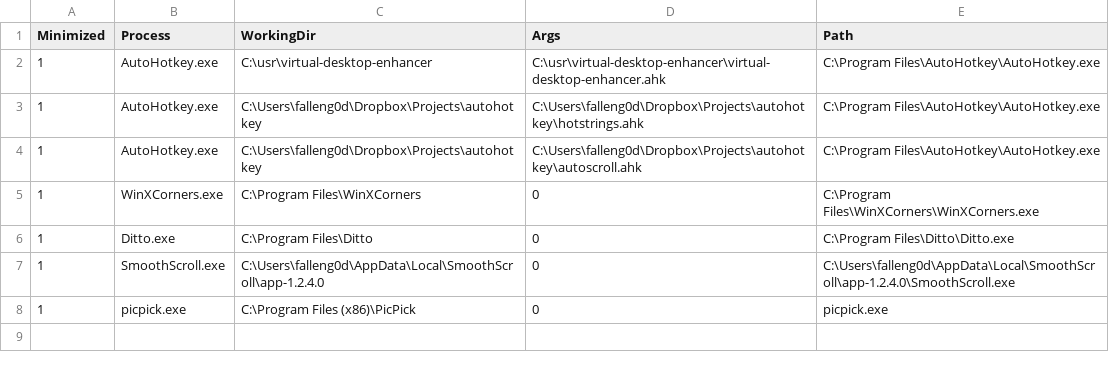
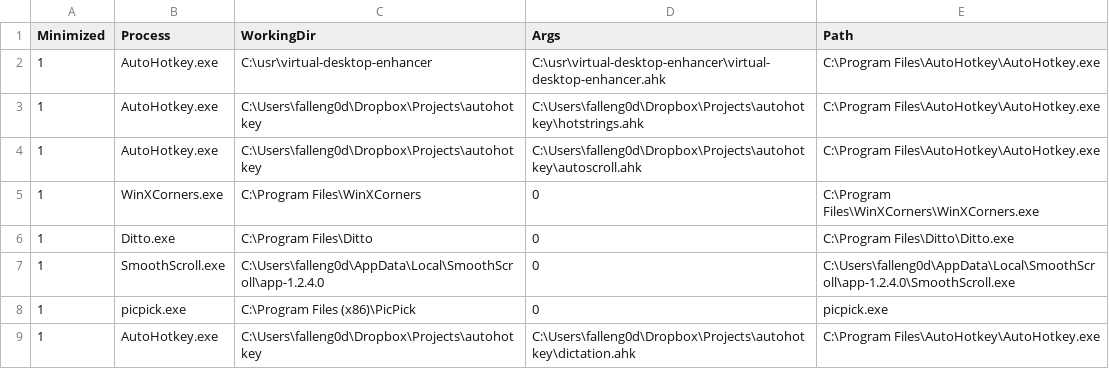
Before and after one commit to falleng0d/WindowsPowerShell, a CSV file: Tasks/ToStart.csv, drawn as a sheet.

Commit message:
chore(Tasks): Add dictation.ahk to ToStart.csv configuration

```diff
--- a/Tasks/ToStart.csv
+++ b/Tasks/ToStart.csv
@@ -8 +8,2 @@ Minimized,Process,WorkingDir,Args,Path
 1,picpick.exe,C:\Program Files (x86)\PicPick,0,picpick.exe
+1,AutoHotkey.exe,C:\Users\falleng0d\Dropbox\Projects\autohotkey,C:\Users\falleng0d\Dropbox\Projects\autohotkey\dictation.ahk,C:\Program Files\AutoHotkey\AutoHotkey.exe
```
